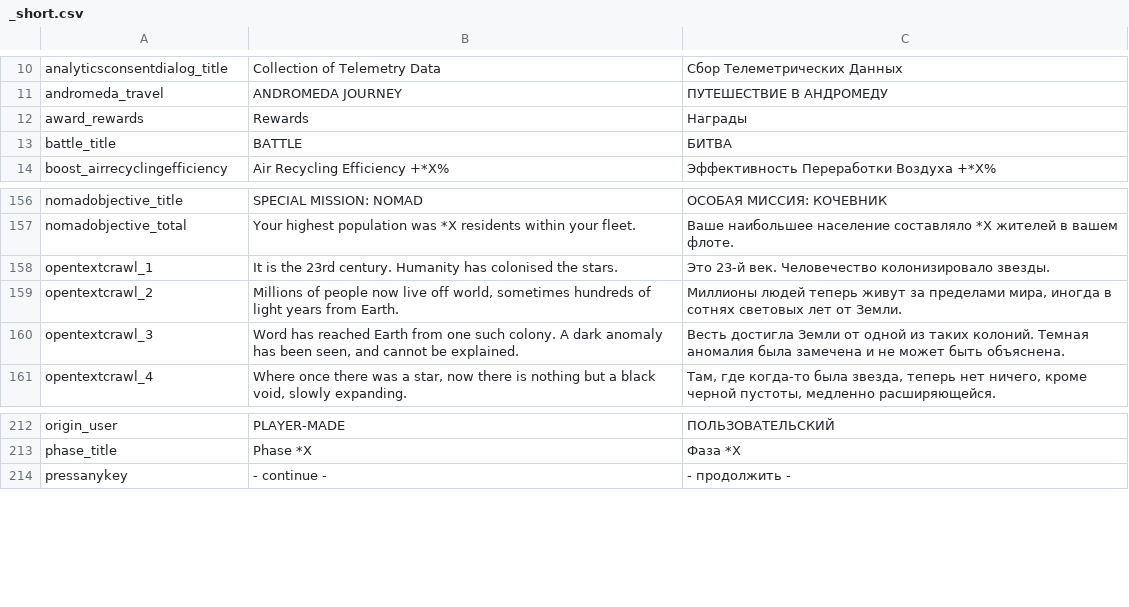
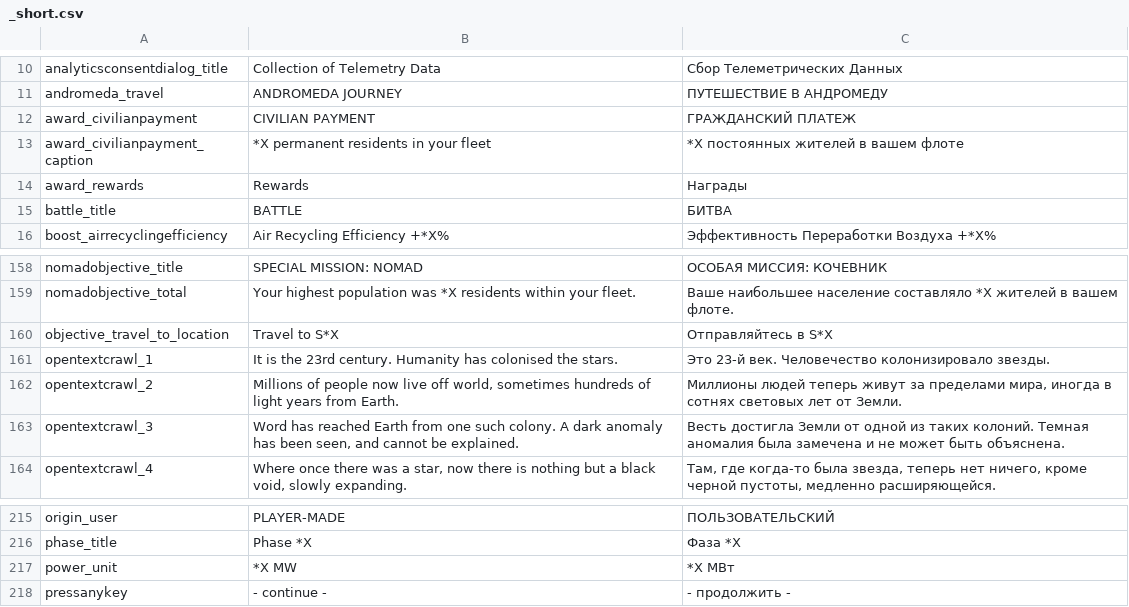
Before and after one commit to skoniks/last-starship-split, a CSV file: language/_short.csv, drawn as a sheet; only a part is shown, gaps mark what is left out.

```diff
--- a/language/_short.csv
+++ b/language/_short.csv
@@ -11,2 +11,4 @@ analyticsconsentdialog_title | Collection of Telemetry Data | Сбор Теле
 andromeda_travel | ANDROMEDA JOURNEY | ПУТЕШЕСТВИЕ В АНДРОМЕДУ
+award_civilianpayment | CIVILIAN PAYMENT | ГРАЖДАНСКИЙ ПЛАТЕЖ
+award_civilianpayment_caption | *X permanent residents in your fleet | *X постоянных жителей в вашем флоте
 award_rewards | Rewards | Награды
@@ -157,2 +159,3 @@ nomadobjective_title | SPECIAL MISSION: NOMAD | ОСОБАЯ МИССИЯ: КО
 nomadobjective_total | Your highest population was *X residents within your fleet. | Ваше наибольшее население составляло *X жителей в вашем флоте.
+objective_travel_to_location | Travel to S*X | Отправляйтесь в S*X
 opentextcrawl_1 | It is the 23rd century.  Humanity has colonised the stars. | Это 23-й век.  Человечество колонизировало звезды.
@@ -213,2 +216,3 @@ origin_user | PLAYER-MADE | ПОЛЬЗОВАТЕЛЬСКИЙ
 phase_title | Phase *X | Фаза *X
+power_unit | *X MW | *X МВт
 pressanykey | - continue - | - продолжить -
```
Also changed, not shown: language/alert.csv, language/logistics.csv, 13 other files.
